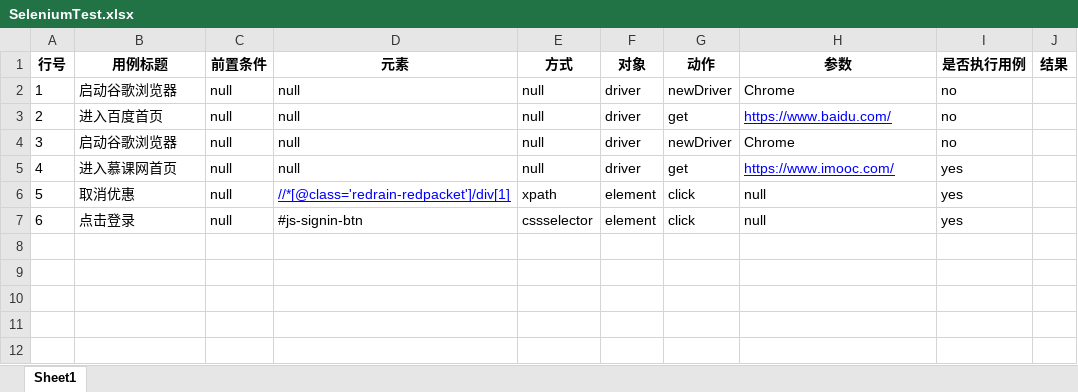
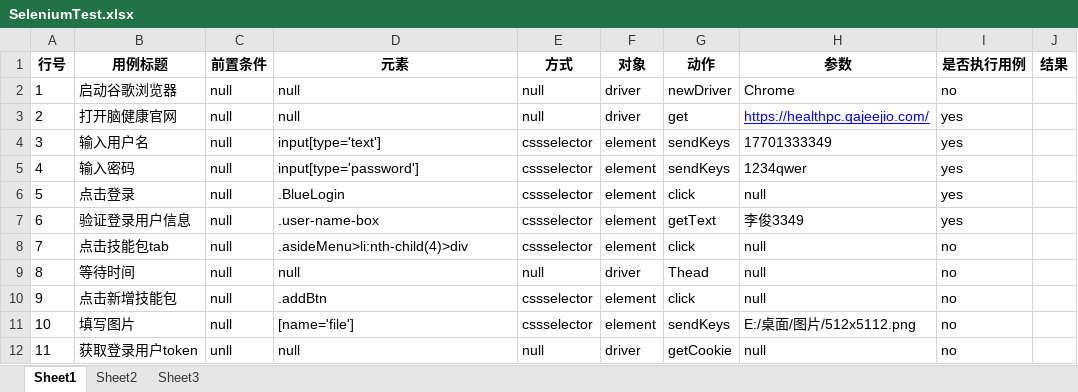
Before and after one commit to bwmqq/Projects, an Excel workbook: TestExcel/Excel/SeleniumTest.xlsx, sheet Sheet1, drawn as a sheet; values as stored, in another font and other column widths than the file's, no borders; removed rows and columns are numbered as before the commit, all else as after; the diff names each change by its address in the sheet, - before the commit and + after, or states it on an @@ line.

```diff
--- a/TestExcel/Excel/SeleniumTest.xlsx (sheet Sheet1)
+++ b/TestExcel/Excel/SeleniumTest.xlsx (sheet Sheet1)
+sheet tab: Sheet2
+sheet tab: Sheet3
-row 3: 2 | 进入百度首页 | null | null | null | driver | get | https://www.baidu.com/ | no
-row 4: 3 | 启动谷歌浏览器 | null | null | null | driver | newDriver | Chrome | no
@@ column A (行号) renumbered between rows 3 and 6 @@
-B3 (用例标题): 进入慕课网首页
+B3 (用例标题): 打开脑健康官网
-H3 (参数): https://www.imooc.com/
+H3 (参数): https://healthpc.qajeejio.com/
-row 6: 5 | 取消优惠 | null | //*[@class='redrain-redpacket']/div[1] | xpath | element | click | null | yes
+row 4: 3 | 输入用户名 | null | input[type='text'] | cssselector | element | sendKeys | 17701333349 | yes
+row 5: 4 | 输入密码 | null | input[type='password'] | cssselector | element | sendKeys | 1234qwer | yes
-D6 (元素): #js-signin-btn
+D6 (元素): .BlueLogin
+row 7: 6 | 验证登录用户信息 | null | .user-name-box | cssselector | element | getText | 李俊3349 | yes
+row 8: 7 | 点击技能包tab | null | .asideMenu>li:nth-child(4)>div | cssselector | element | click | null | no
+row 9: 8 | 等待时间 | null | null | null | driver | Thead | null | no
+row 10: 9 | 点击新增技能包 | null | .addBtn | cssselector | element | click | null | no
+row 11: 10 | 填写图片 | null | [name='file'] | cssselector | element | sendKeys | E:/桌面/图片/512x5112.png | no
+row 12: 11 | 获取登录用户token | unll | null | null | driver | getCookie | null | no
```
Also changed, not shown: 17 other files.
